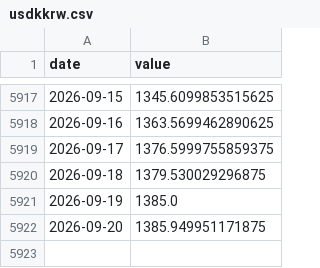
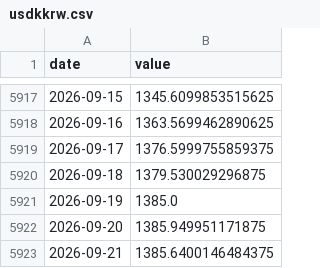
Before and after one commit to Hwang-gu/macro-invest-monitor, a CSV file: data/raw/usdkkrw.csv, drawn as a sheet; only a part is shown, gaps mark what is left out.

```diff
--- a/data/raw/usdkkrw.csv
+++ b/data/raw/usdkkrw.csv
@@ -5922 +5922,2 @@ date,value
 2026-09-20,1385.949951171875
+2026-09-21,1385.6400146484375
```
Also changed, not shown: data/raw/bitcoin.csv, data/raw/dxy.csv, 9 other files.
